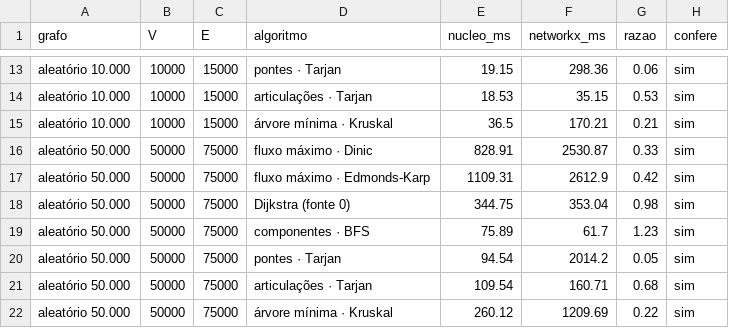
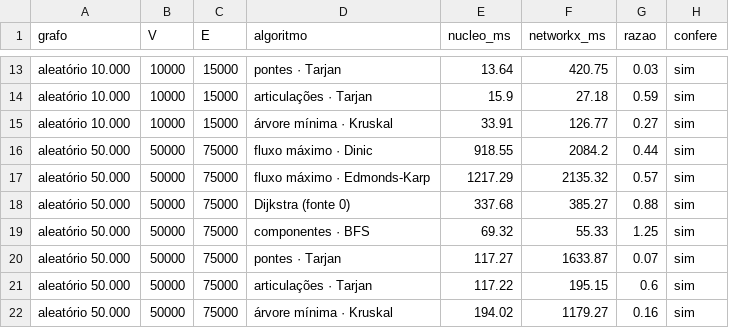
Before and after one commit to catmaitachi/remg, a CSV file: tools/benchmark/resultados/resultados.csv, drawn as a sheet; only a part is shown, gaps mark what is left out; the diff covers the shown part only; the diff names each change by its address in the sheet, - before the commit and + after, or states it on an @@ line.

```diff
--- a/tools/benchmark/resultados/resultados.csv
+++ b/tools/benchmark/resultados/resultados.csv
-E13 (nucleo_ms): 19.15
+E13 (nucleo_ms): 13.64
-F13 (networkx_ms): 298.36
+F13 (networkx_ms): 420.75
-G13 (razao): 0.06
+G13 (razao): 0.03
-E14 (nucleo_ms): 18.53
+E14 (nucleo_ms): 15.9
-F14 (networkx_ms): 35.15
+F14 (networkx_ms): 27.18
-G14 (razao): 0.53
+G14 (razao): 0.59
-E15 (nucleo_ms): 36.5
+E15 (nucleo_ms): 33.91
-F15 (networkx_ms): 170.21
+F15 (networkx_ms): 126.77
-G15 (razao): 0.21
+G15 (razao): 0.27
-E16 (nucleo_ms): 828.91
+E16 (nucleo_ms): 918.55
-F16 (networkx_ms): 2530.87
+F16 (networkx_ms): 2084.2
-G16 (razao): 0.33
+G16 (razao): 0.44
-E17 (nucleo_ms): 1109.31
+E17 (nucleo_ms): 1217.29
-F17 (networkx_ms): 2612.9
+F17 (networkx_ms): 2135.32
-G17 (razao): 0.42
+G17 (razao): 0.57
-E18 (nucleo_ms): 344.75
+E18 (nucleo_ms): 337.68
-F18 (networkx_ms): 353.04
+F18 (networkx_ms): 385.27
-G18 (razao): 0.98
+G18 (razao): 0.88
-E19 (nucleo_ms): 75.89
+E19 (nucleo_ms): 69.32
-F19 (networkx_ms): 61.7
+F19 (networkx_ms): 55.33
-G19 (razao): 1.23
+G19 (razao): 1.25
-E20 (nucleo_ms): 94.54
+E20 (nucleo_ms): 117.27
-F20 (networkx_ms): 2014.2
+F20 (networkx_ms): 1633.87
-G20 (razao): 0.05
+G20 (razao): 0.07
-E21 (nucleo_ms): 109.54
+E21 (nucleo_ms): 117.22
-F21 (networkx_ms): 160.71
+F21 (networkx_ms): 195.15
-G21 (razao): 0.68
+G21 (razao): 0.6
-E22 (nucleo_ms): 260.12
+E22 (nucleo_ms): 194.02
-F22 (networkx_ms): 1209.69
+F22 (networkx_ms): 1179.27
-G22 (razao): 0.22
+G22 (razao): 0.16
```
Also changed, not shown: 47 edited cells elsewhere in this file, 1 other file.
